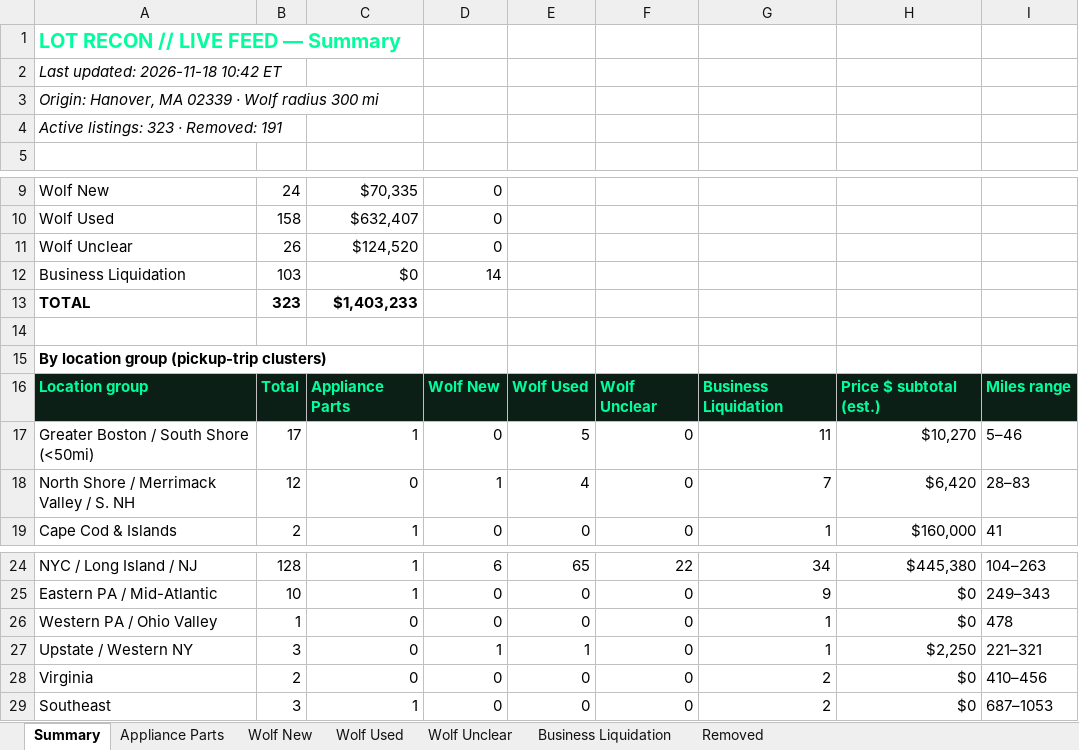
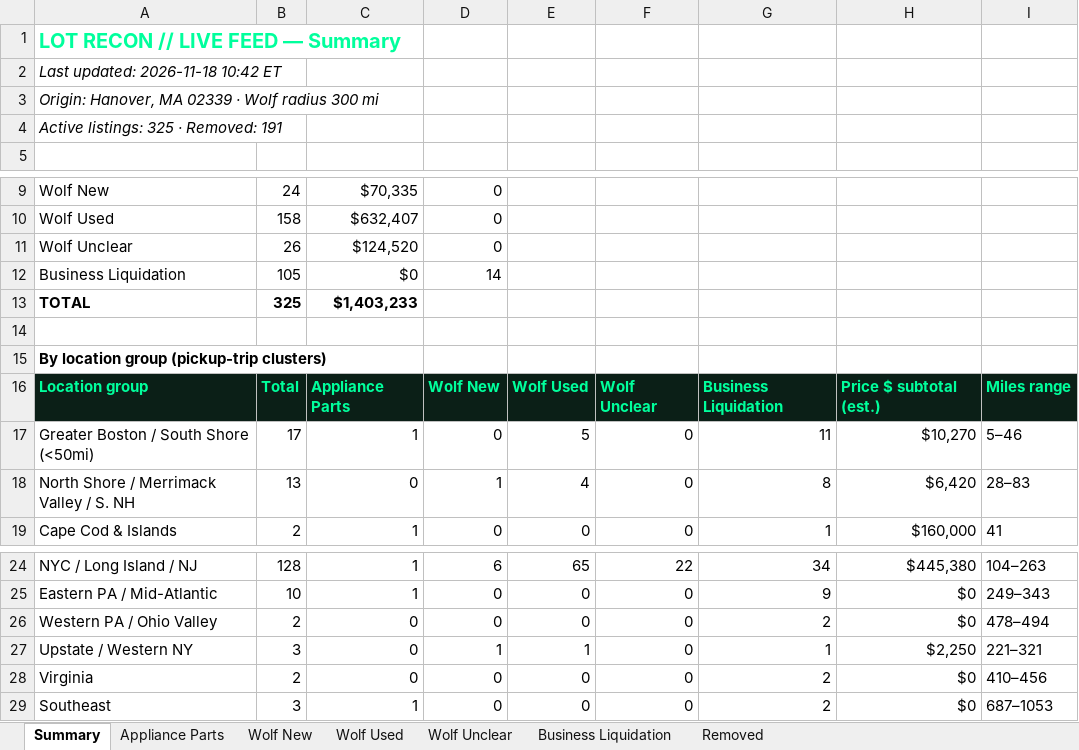
Before and after one commit to theequipmentpark/lot-recon, an Excel workbook: lot_recon.xlsx, sheet Summary, drawn as a sheet; only a part is shown, gaps mark what is left out; values as stored, in another font and other column widths than the file's, no borders; the diff names each change by its address in the sheet, - before the commit and + after, or states it on an @@ line.

```diff
--- a/lot_recon.xlsx (sheet Summary)
+++ b/lot_recon.xlsx (sheet Summary)
-A4: Active listings: 323 · Removed: 191
+A4: Active listings: 325 · Removed: 191
-B12: 103
+B12: 105
-B13: 323
+B13: 325
-B18: 12
+B18: 13
-G18: 7
+G18: 8
-B26: 1
+B26: 2
-G26: 1
+G26: 2
-I26: 478
+I26: 478–494
```
Also changed, not shown: sheet Removed, sheet Business Liquidation, 1 other file.
